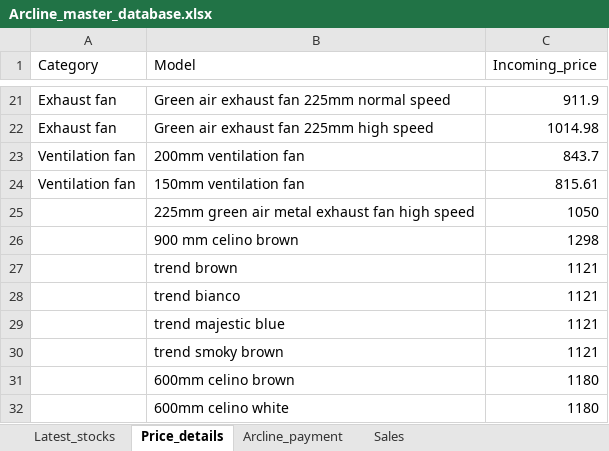
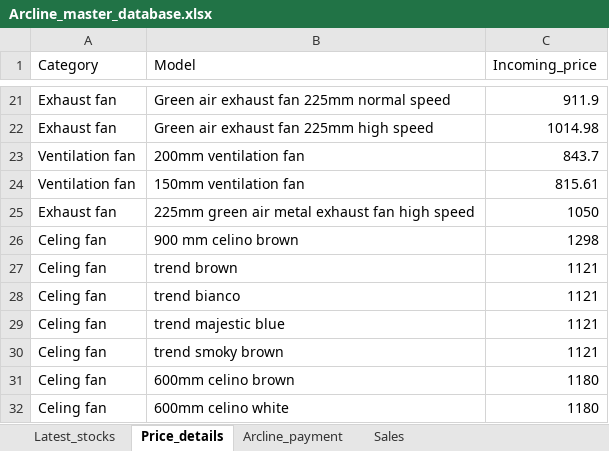
Before and after one commit to lohith0501/Rathnas, an Excel workbook: Arcline_master_database.xlsx, sheet Price_details, drawn as a sheet; only a part is shown, gaps mark what is left out; values as stored, in another font and other column widths than the file's, no borders; the diff names each change by its address in the sheet, - before the commit and + after, or states it on an @@ line.

Commit message:
Add files via upload

```diff
--- a/Arcline_master_database.xlsx (sheet Price_details)
+++ b/Arcline_master_database.xlsx (sheet Price_details)
-A25 (Category): (empty)
+A25 (Category): Exhaust fan
-A26:A32 (Category): (empty)
+A26:A32 (Category): Celing fan
```
